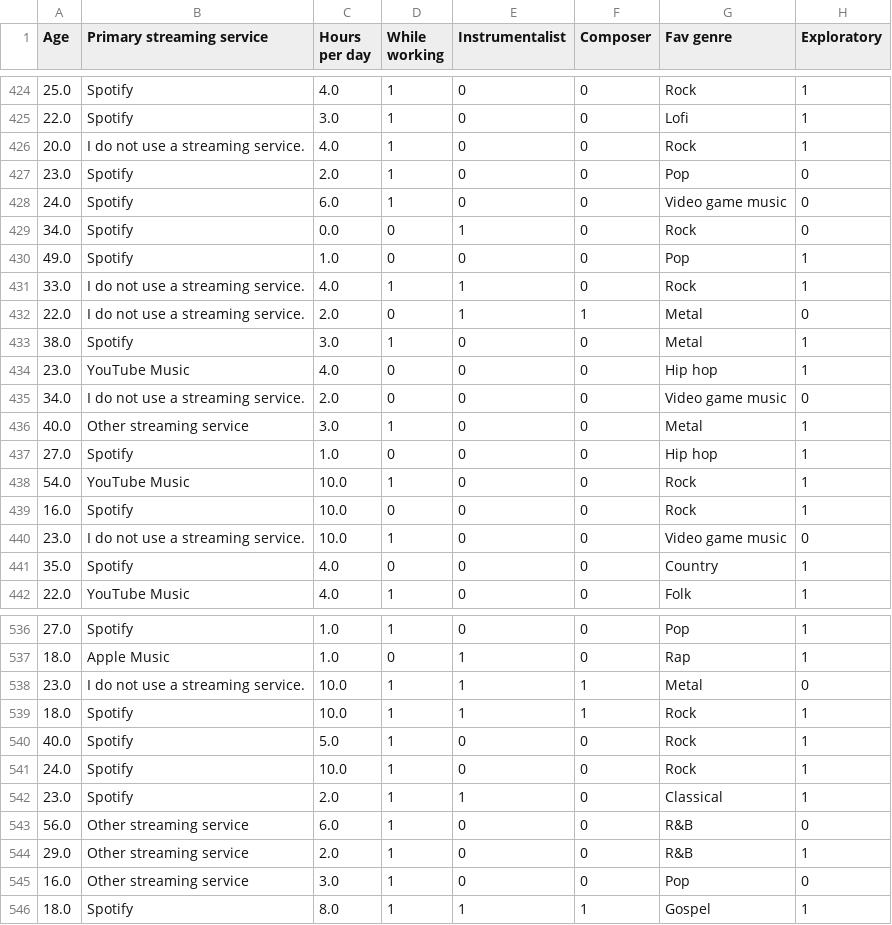
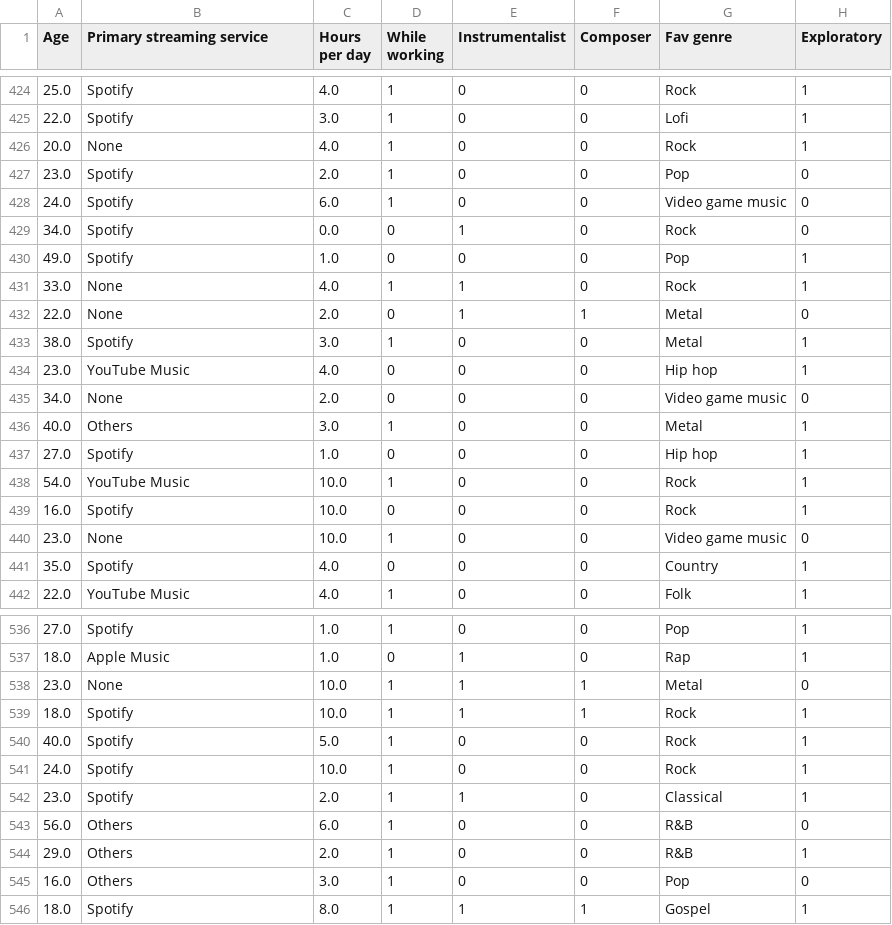
Before and after one commit to mlcuadra1/Mental-Health-x-Music-EDA, a CSV file: data/Data - MHxM cleaned.csv, drawn as a sheet; only a part is shown, gaps mark what is left out; the diff covers the shown part only; the diff names each change by its address in the sheet, - before the commit and + after, or states it on an @@ line.

Commit message:
Start distributions, simplify streaming service

```diff
--- a/data/Data - MHxM cleaned.csv
+++ b/data/Data - MHxM cleaned.csv
-B426 (Primary streaming service): I do not use a streaming service.
+B426 (Primary streaming service): None
-B431:B432 (Primary streaming service): I do not use a streaming service.
+B431:B432 (Primary streaming service): None
-B435 (Primary streaming service): I do not use a streaming service.
+B435 (Primary streaming service): None
-B436 (Primary streaming service): Other streaming service
+B436 (Primary streaming service): Others
-B440 (Primary streaming service): I do not use a streaming service.
+B440 (Primary streaming service): None
-B538 (Primary streaming service): I do not use a streaming service.
+B538 (Primary streaming service): None
-B543:B545 (Primary streaming service): Other streaming service
+B543:B545 (Primary streaming service): Others
```
Also changed, not shown: 98 edited cells elsewhere in this file, 2 other files.
